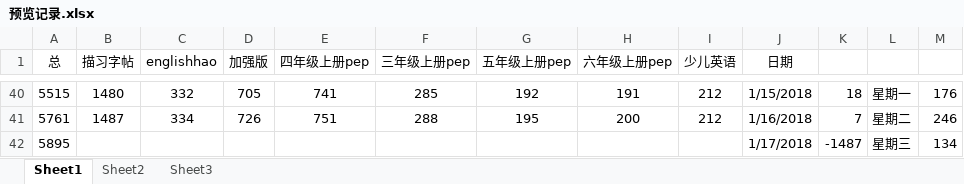
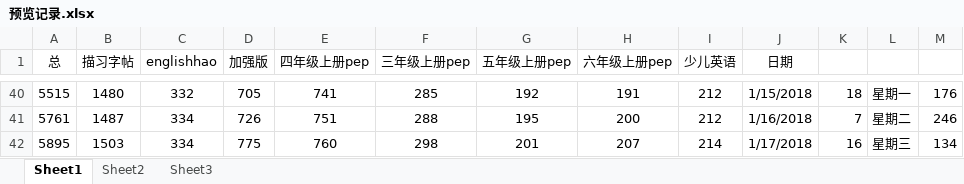
Before and after one commit to haowenbiao/AndroidProject, an Excel workbook: englishhao/预览记录.xlsx, sheet Sheet1, drawn as a sheet; only a part is shown, gaps mark what is left out; values as stored, in another font and other column widths than the file's, no borders; the diff names each change by its address in the sheet, - before the commit and + after, or states it on an @@ line.

```diff
--- a/englishhao/预览记录.xlsx (sheet Sheet1)
+++ b/englishhao/预览记录.xlsx (sheet Sheet1)
-B42 (描习字帖): (empty)
+B42 (描习字帖): 1503
-C42 (englishhao): (empty)
+C42 (englishhao): 334
-D42 (加强版): (empty)
+D42 (加强版): 775
-E42 (四年级上册pep): (empty)
+E42 (四年级上册pep): 760
-F42 (三年级上册pep): (empty)
+F42 (三年级上册pep): 298
-G42 (五年级上册pep): (empty)
+G42 (五年级上册pep): 201
-H42 (六年级上册pep): (empty)
+H42 (六年级上册pep): 207
-I42 (少儿英语): (empty)
+I42 (少儿英语): 214
-K42: -1487
+K42: 16
```
Also changed, not shown: englishhao/稻壳/课程表/【横版】课程表.xlsx, englishhao/稻壳/课程表/【竖版】课程表.xlsx, 2 other files.
